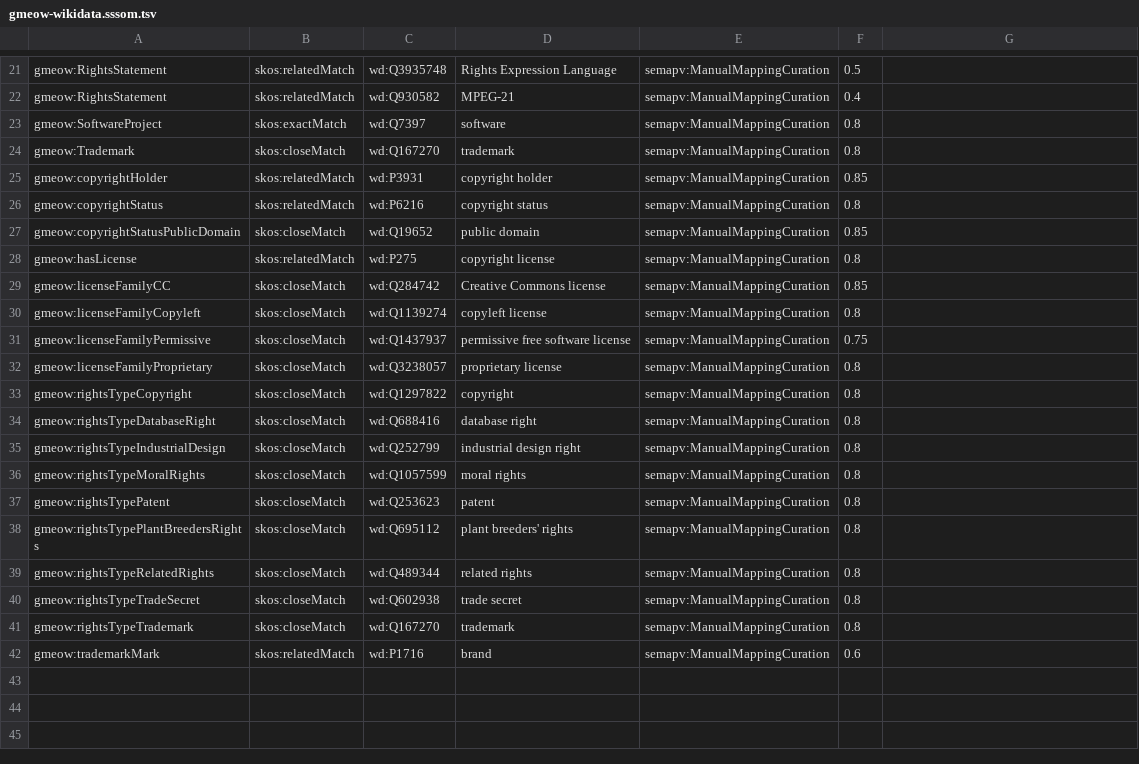
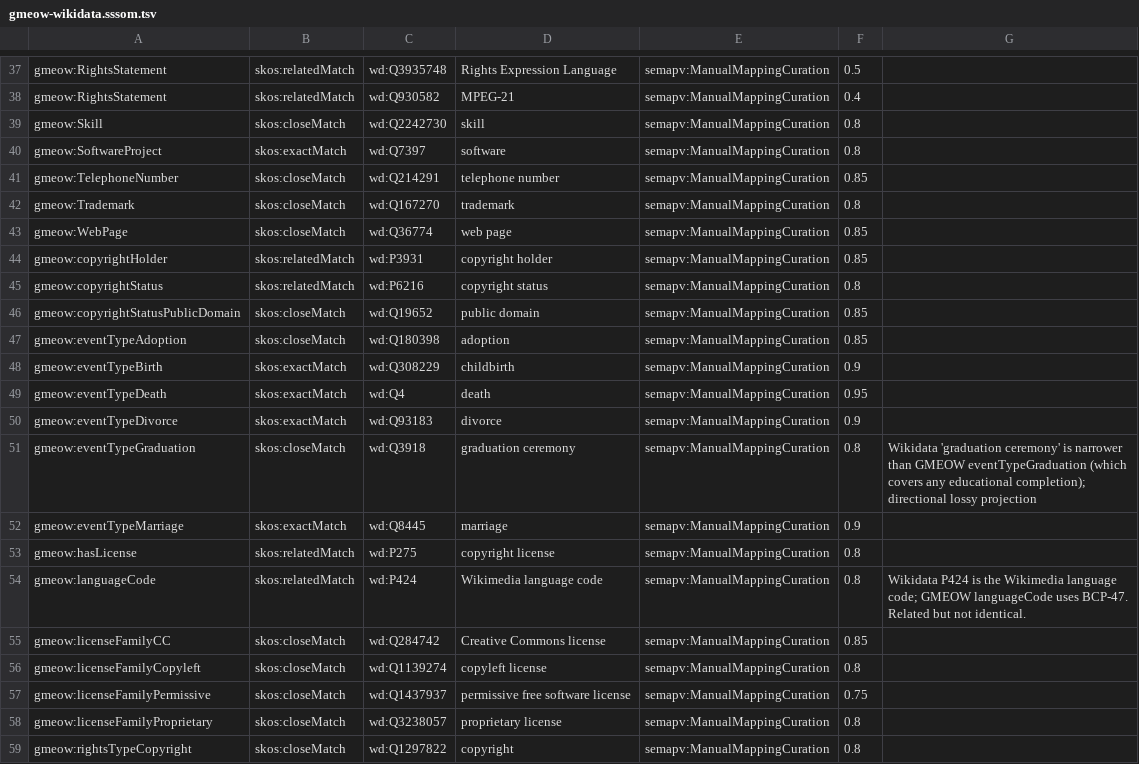
Before and after one commit to Blackcat-Informatics/gmeow-ontology, a TSV file: mappings/gmeow-wikidata.sssom.tsv, drawn as a sheet; only a part is shown, gaps mark what is left out; the shorter side is filled out with more unchanged rows; the diff covers the shown part only; the diff names each change by its address in the sheet, - before the commit and + after, or states it on an @@ line.

Commit message:
feat(wikidata): enhance Wikidata ontology usage (#31)
- Add docs/wikidata-mapping.md policy document defining namespace
  semantics (wd:, wdt:, p:/ps:, wikibase:), link-type boundaries,
  and mapping conventions per Principle 5.

- Harden src/gmeow_tools/wikidata.py validation:
  * Add check_syntax_iri() for namespace misuse detection
    (wd:P…→wdt:, wdt:Q…→wd:, HTTPS URL normalization)
  * Add 7-day TTL on-disk API response caching (.cache/wikidata/)
  * Add batched chunking and stale label detection

- Add src/gmeow_tools/wikidata_coverage.py and gmeow wikidata-coverage
  CLI command with --json and --threshold flags for offline coverage
  reporting grouped by SSSOM source file.

- Add src/gmeow_tools/wikidata_audit.py and gmeow wikidata --fixtures
  flag for scanning Turtle fixtures for invalid QIDs/PIDs, HTTPS URLs,
  and owl:sameAs overuse.

- Expand curated Wikidata alignments in mapping-dsl/equivalences/wikidata.ttl:
  +26 cells (Agent, Document, CreativeWork, Article, WebPage, Dataset,
  MediaObject, LifeEvent, event types, TelephoneNumber, EmailAddress,
  Mailbox, Credential, CryptographicKey, Certification, CalendarSystem,
  languageCode, Occupation, Skill). Compiled to
  mappings/gmeow-wikidata.sssom.tsv with no drift (Principle 4).

- Wire new CLI commands in src/gmeow_tools/cli.py and Makefile targets
  (wikidata-coverage, wikidata-audit).

- Add tests: test_wikidata_coverage.py, test_wikidata_audit.py,
  and expand test_wikidata.py with IRI-level misuse tests.
  Update test_mapping_compiler.py equivalence count (1043).

```diff
--- a/mappings/gmeow-wikidata.sssom.tsv
+++ b/mappings/gmeow-wikidata.sssom.tsv
+row 39: gmeow:Skill | skos:closeMatch | wd:Q2242730 | skill | semapv:ManualMappingCuration | 0.8
+row 41: gmeow:TelephoneNumber | skos:closeMatch | wd:Q214291 | telephone number | semapv:ManualMappingCuration | 0.85
+row 43: gmeow:WebPage | skos:closeMatch | wd:Q36774 | web page | semapv:ManualMappingCuration | 0.85
+row 47: gmeow:eventTypeAdoption | skos:closeMatch | wd:Q180398 | adoption | semapv:ManualMappingCuration | 0.85
+row 48: gmeow:eventTypeBirth | skos:exactMatch | wd:Q308229 | childbirth | semapv:ManualMappingCuration | 0.9
+row 49: gmeow:eventTypeDeath | skos:exactMatch | wd:Q4 | death | semapv:ManualMappingCuration | 0.95
+row 50: gmeow:eventTypeDivorce | skos:exactMatch | wd:Q93183 | divorce | semapv:ManualMappingCuration | 0.9
+row 51: gmeow:eventTypeGraduation | skos:closeMatch | wd:Q3918 | graduation ceremony | semapv:ManualMappingCuration | 0.8 | Wikidata 'graduation ceremony' is narrower than GMEOW eventTypeGraduation (which covers any educational completion); directional lossy projection
+row 52: gmeow:eventTypeMarriage | skos:exactMatch | wd:Q8445 | marriage | semapv:ManualMappingCuration | 0.9
+row 54: gmeow:languageCode | skos:relatedMatch | wd:P424 | Wikimedia language code | semapv:ManualMappingCuration | 0.8 | Wikidata P424 is the Wikimedia language code; GMEOW languageCode uses BCP-47. Related but not identical.
```
Also changed, not shown: 16 added rows elsewhere in this file, 12 other files.
